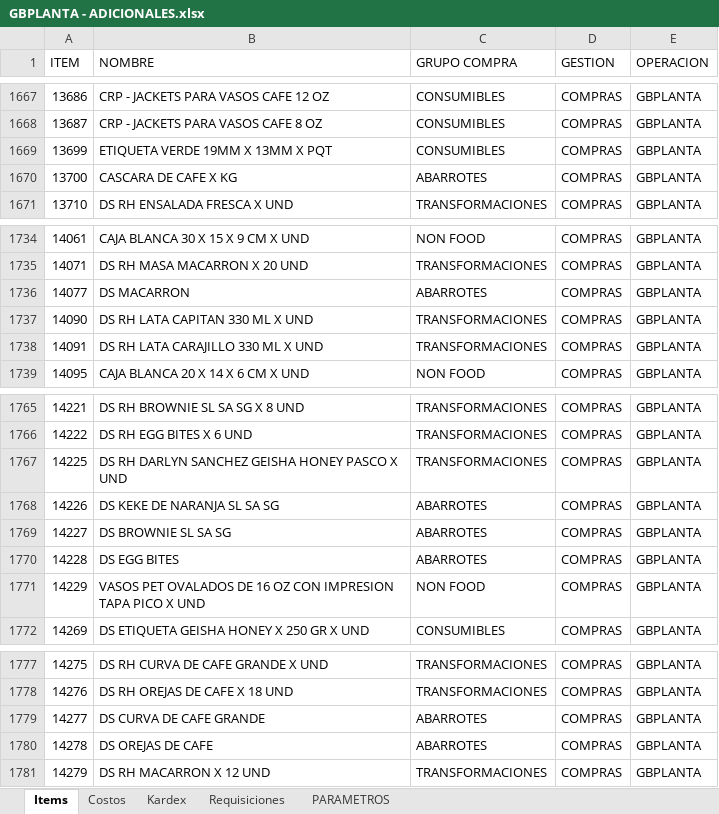
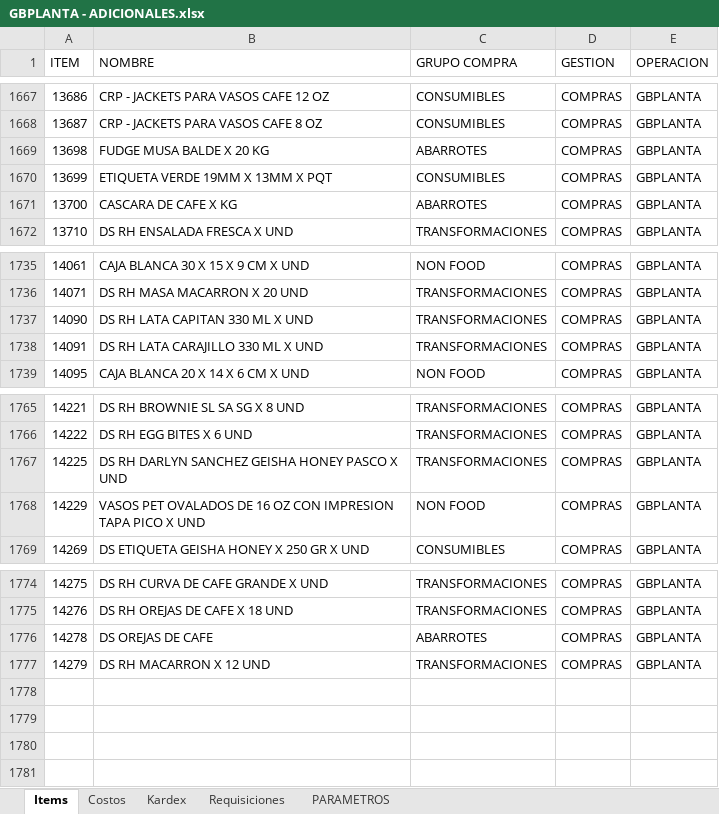
Before and after one commit to AlvaroCornejo/EBC_PEDIDOS_ADICIONALES, an Excel workbook: data/GBPLANTA - ADICIONALES.xlsx, sheet Items, drawn as a sheet; only a part is shown, gaps mark what is left out; values as stored, in another font and other column widths than the file's, no borders; table styles not drawn; removed rows and columns are numbered as before the commit, all else as after; the diff names each change by its address in the sheet, - before the commit and + after, or states it on an @@ line.

```diff
--- a/data/GBPLANTA - ADICIONALES.xlsx (sheet Items)
+++ b/data/GBPLANTA - ADICIONALES.xlsx (sheet Items)
+row 1669: 13698 | FUDGE MUSA BALDE X 20 KG | ABARROTES | COMPRAS | GBPLANTA
-row 1736: 14077 | DS MACARRON | ABARROTES | COMPRAS | GBPLANTA
-row 1768: 14226 | DS KEKE DE NARANJA SL SA SG | ABARROTES | COMPRAS | GBPLANTA
-row 1769: 14227 | DS BROWNIE SL SA SG | ABARROTES | COMPRAS | GBPLANTA
-row 1770: 14228 | DS EGG BITES | ABARROTES | COMPRAS | GBPLANTA
-row 1779: 14277 | DS CURVA DE CAFE GRANDE | ABARROTES | COMPRAS | GBPLANTA
```
Also changed, not shown: sheet Kardex, sheet PARAMETROS, data/AASI - ADICIONALES.xlsx, data/CDL28 - ADICIONALES.xlsx, 8 other files.
